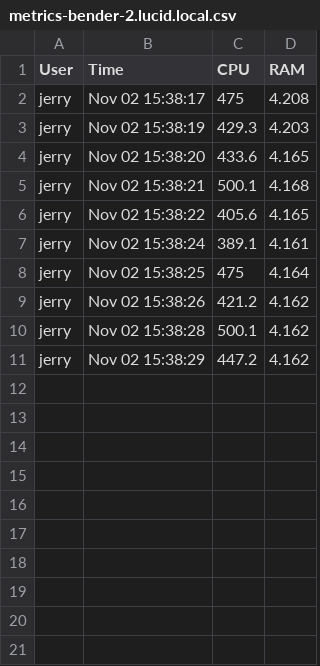
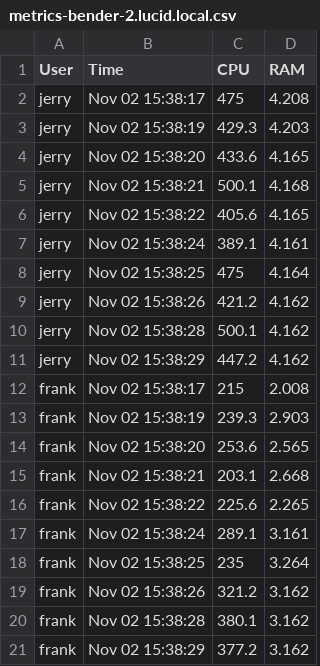
Before and after one commit to forrestburton/LC_Dashboard, a CSV file: src/graphs/metrics-bender-2.lucid.local.csv, drawn as a sheet; the diff names each change by its address in the sheet, - before the commit and + after, or states it on an @@ line.

Commit message:
Bender now supports multiple users w/ test data

```diff
--- a/src/graphs/metrics-bender-2.lucid.local.csv
+++ b/src/graphs/metrics-bender-2.lucid.local.csv
+row 12: frank | Nov 02 15:38:17 | 215 | 2.008
+row 13: frank | Nov 02 15:38:19 | 239.3 | 2.903
+row 14: frank | Nov 02 15:38:20 | 253.6 | 2.565
+row 15: frank | Nov 02 15:38:21 | 203.1 | 2.668
+row 16: frank | Nov 02 15:38:22 | 225.6 | 2.265
+row 17: frank | Nov 02 15:38:24 | 289.1 | 3.161
+row 18: frank | Nov 02 15:38:25 | 235 | 3.264
+row 19: frank | Nov 02 15:38:26 | 321.2 | 3.162
+row 20: frank | Nov 02 15:38:28 | 380.1 | 3.162
+row 21: frank | Nov 02 15:38:29 | 377.2 | 3.162
```
Also changed, not shown: 13 other files.
